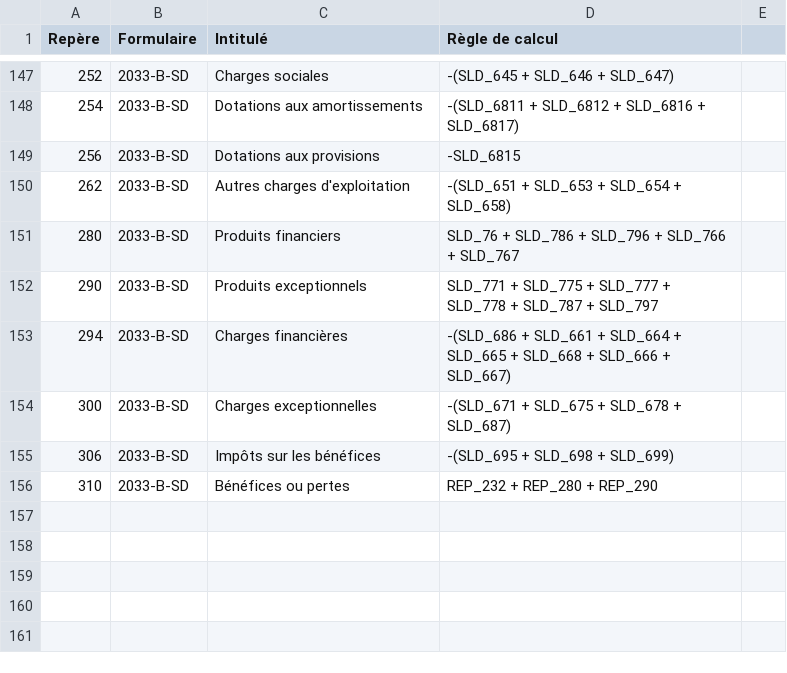
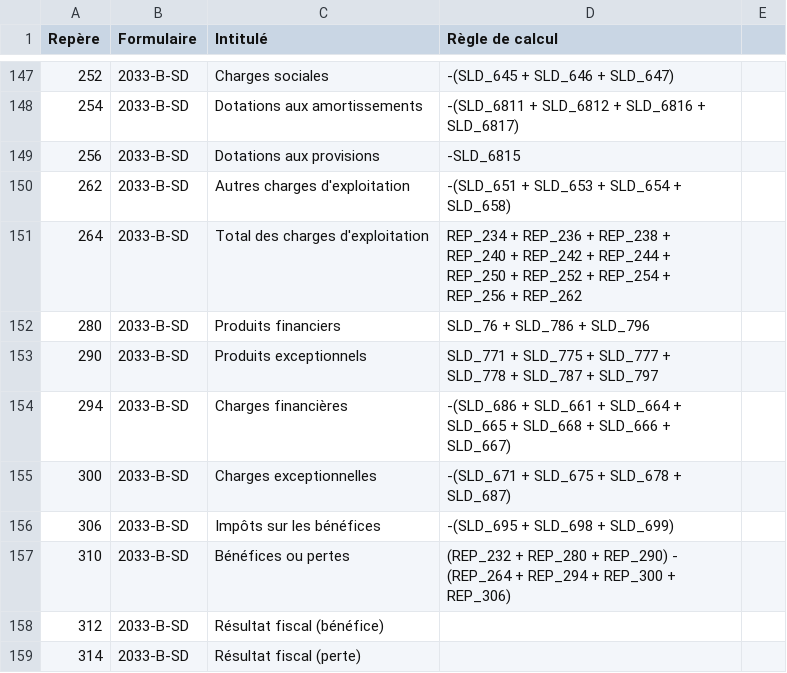
Before and after one commit to neolegal-fr/fec-reader, a CSV file: src/main/resources/definitions-reperes.csv, drawn as a sheet; only a part is shown, gaps mark what is left out; addresses are those after the commit; the diff names each change by its address in the sheet, - before the commit and + after, or states it on an @@ line.

Commit message:
Enrichissement règles calculs liasse fiscale régime simplifié

```diff
--- a/src/main/resources/definitions-reperes.csv
+++ b/src/main/resources/definitions-reperes.csv
+row 151: 264 | 2033-B-SD | Total des charges d'exploitation | REP_234 + REP_236 + REP_238 + REP_240 + REP_242 + REP_244 + REP_250 + REP_252 + REP_254 + REP_256 + REP_262
-D152 (Règle de calcul): SLD_76 + SLD_786 + SLD_796 + SLD_766 + SLD_767
+D152 (Règle de calcul): SLD_76 + SLD_786 + SLD_796
-D157 (Règle de calcul): REP_232 + REP_280 + REP_290
+D157 (Règle de calcul): (REP_232 + REP_280 + REP_290) - (REP_264 + REP_294 + REP_300 + REP_306)
+row 158: 312 | 2033-B-SD | Résultat fiscal (bénéfice)
+row 159: 314 | 2033-B-SD | Résultat fiscal (perte)
```
Also changed, not shown: 1 other file.
